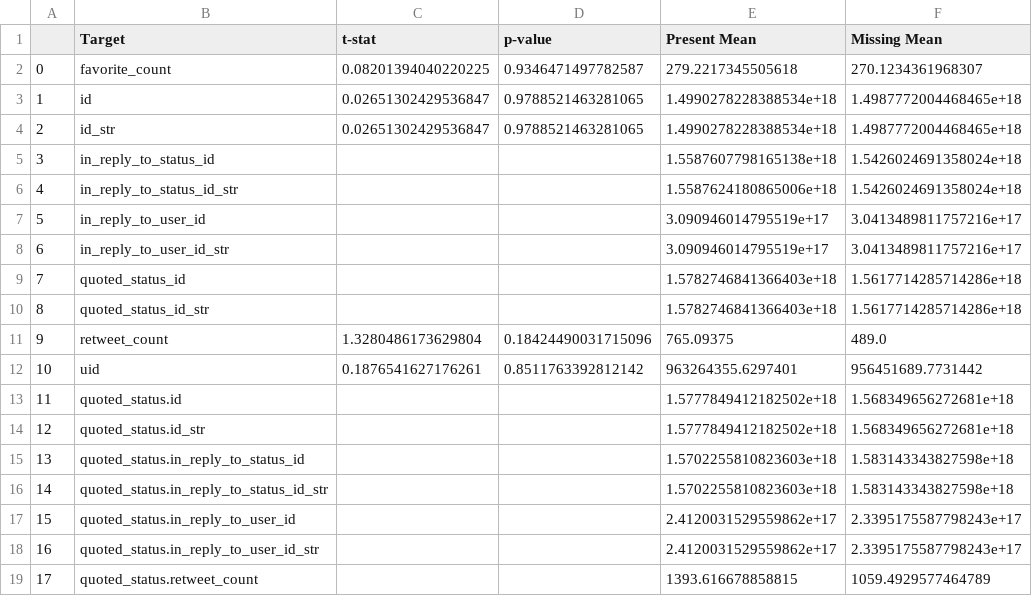
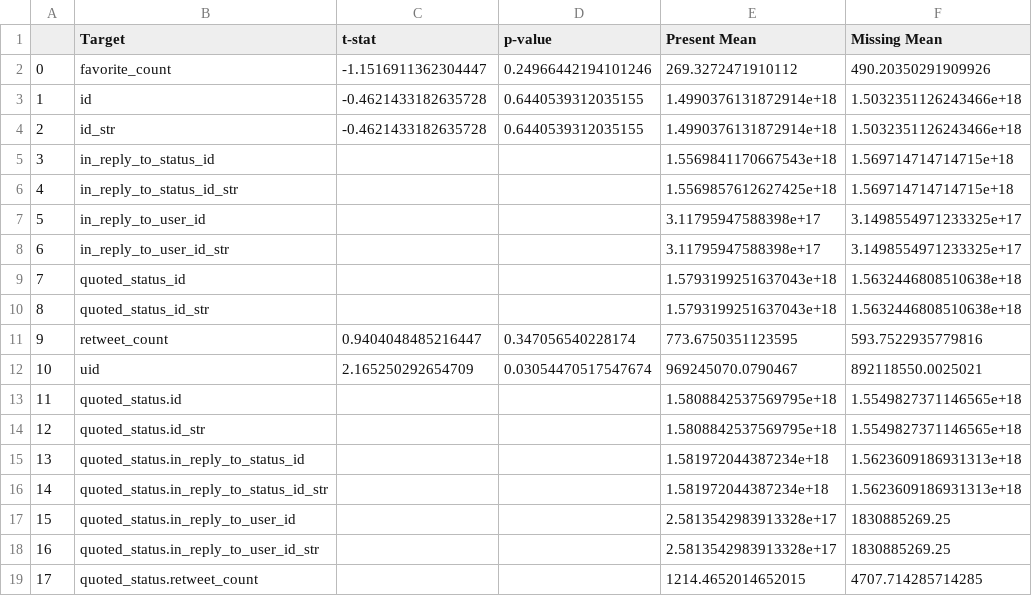
Before and after one commit to monoerea/twt-xnn-mlops, a CSV file: analysis/result/ttest_result.csv, drawn as a sheet; only a part is shown; the diff covers the shown part only.

```diff
--- a/analysis/result/ttest_result.csv
+++ b/analysis/result/ttest_result.csv
@@ -1,19 +1,19 @@
 ,Target,t-stat,p-value,Present Mean,Missing Mean
-0,favorite_count,0.08201394040220225,0.9346471497782587,279.2217345505618,270.1234361968307
-1,id,0.02651302429536847,0.9788521463281065,1.4990278228388534e+18,1.4987772004468465e+18
-2,id_str,0.02651302429536847,0.9788521463281065,1.4990278228388534e+18,1.4987772004468465e+18
-3,in_reply_to_status_id,,,1.5587607798165138e+18,1.5426024691358024e+18
-4,in_reply_to_status_id_str,,,1.5587624180865006e+18,1.5426024691358024e+18
-5,in_reply_to_user_id,,,3.090946014795519e+17,3.0413489811757216e+17
-6,in_reply_to_user_id_str,,,3.090946014795519e+17,3.0413489811757216e+17
-7,quoted_status_id,,,1.5782746841366403e+18,1.5617714285714286e+18
-8,quoted_status_id_str,,,1.5782746841366403e+18,1.5617714285714286e+18
-9,retweet_count,1.3280486173629804,0.18424490031715096,765.09375,489.0
-10,uid,0.1876541627176261,0.8511763392812142,963264355.6297401,956451689.7731442
-11,quoted_status.id,,,1.5777849412182502e+18,1.568349656272681e+18
-12,quoted_status.id_str,,,1.5777849412182502e+18,1.568349656272681e+18
-13,quoted_status.in_reply_to_status_id,,,1.5702255810823603e+18,1.583143343827598e+18
-14,quoted_status.in_reply_to_status_id_str,,,1.5702255810823603e+18,1.583143343827598e+18
-15,quoted_status.in_reply_to_user_id,,,2.4120031529559862e+17,2.3395175587798243e+17
-16,quoted_status.in_reply_to_user_id_str,,,2.4120031529559862e+17,2.3395175587798243e+17
-17,quoted_status.retweet_count,,,1393.616678858815,1059.4929577464789
+0,favorite_count,-1.1516911362304447,0.24966442194101246,269.3272471910112,490.20350291909926
+1,id,-0.4621433182635728,0.6440539312035155,1.4990376131872914e+18,1.5032351126243466e+18
+2,id_str,-0.4621433182635728,0.6440539312035155,1.4990376131872914e+18,1.5032351126243466e+18
+3,in_reply_to_status_id,,,1.5569841170667543e+18,1.569714714714715e+18
+4,in_reply_to_status_id_str,,,1.5569857612627425e+18,1.569714714714715e+18
+5,in_reply_to_user_id,,,3.11795947588398e+17,3.1498554971233325e+17
+6,in_reply_to_user_id_str,,,3.11795947588398e+17,3.1498554971233325e+17
+7,quoted_status_id,,,1.5793199251637043e+18,1.5632446808510638e+18
+8,quoted_status_id_str,,,1.5793199251637043e+18,1.5632446808510638e+18
+9,retweet_count,0.9404048485216447,0.347056540228174,773.6750351123595,593.7522935779816
+10,uid,2.165250292654709,0.03054470517547674,969245070.0790467,892118550.0025021
+11,quoted_status.id,,,1.5808842537569795e+18,1.5549827371146565e+18
+12,quoted_status.id_str,,,1.5808842537569795e+18,1.5549827371146565e+18
+13,quoted_status.in_reply_to_status_id,,,1.581972044387234e+18,1.5623609186931313e+18
+14,quoted_status.in_reply_to_status_id_str,,,1.581972044387234e+18,1.5623609186931313e+18
+15,quoted_status.in_reply_to_user_id,,,2.5813542983913328e+17,1830885269.25
+16,quoted_status.in_reply_to_user_id_str,,,2.5813542983913328e+17,1830885269.25
+17,quoted_status.retweet_count,,,1214.4652014652015,4707.714285714285
```
Also changed, not shown: 88 edited cells elsewhere in this file, analysis/result/mcar_result.csv, analysis/result/outlier_result.csv, 6 other files.
